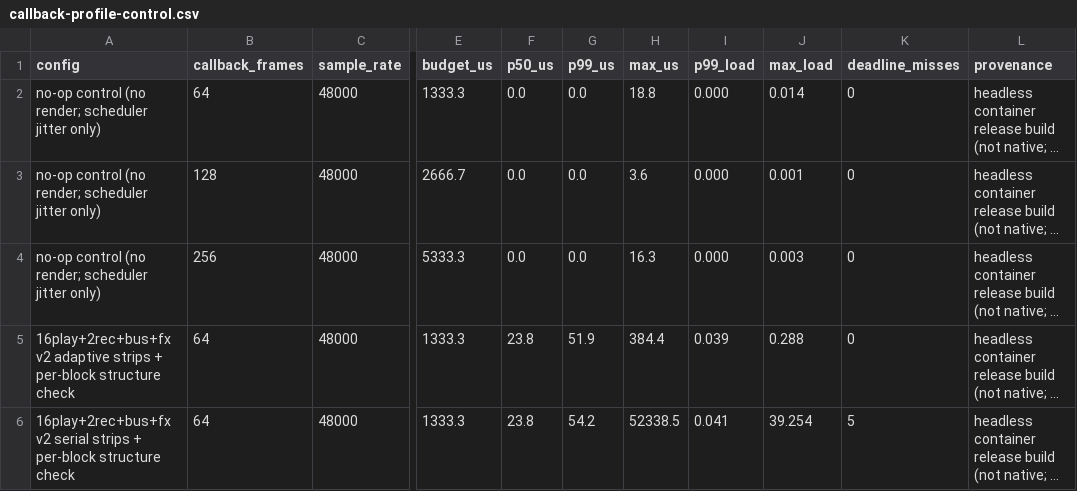
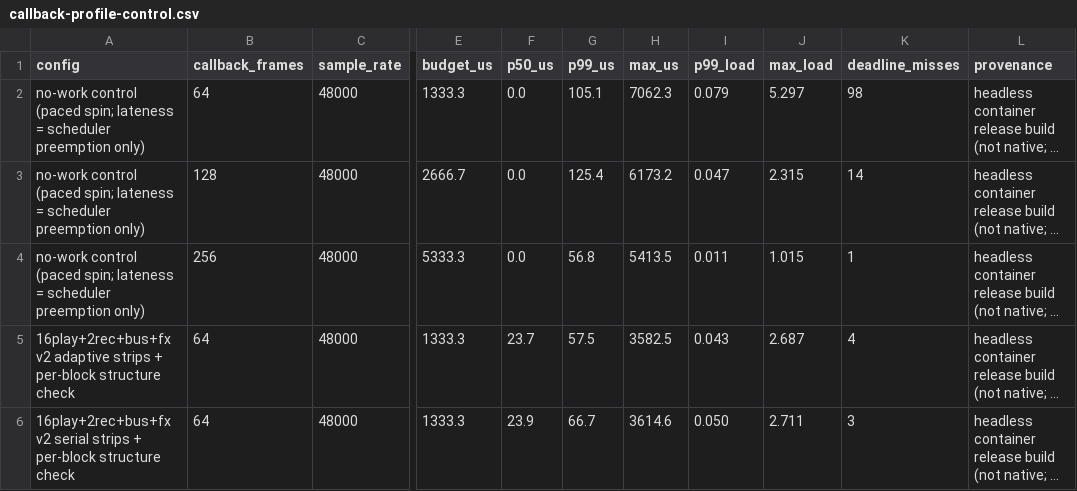
Before and after one commit to soundwave-machine-learning/SML-Pro-Tools, a CSV file: docs/evidence/next_cycle/sprint_01/callback-profile-control.csv, drawn as a sheet; only a part is shown, gaps mark what is left out; long unchanged cells end in …; the diff covers the shown part only; the diff names each change by its address in the sheet, - before the commit and + after, or states it on an @@ line.

```diff
--- a/docs/evidence/next_cycle/sprint_01/callback-profile-control.csv
+++ b/docs/evidence/next_cycle/sprint_01/callback-profile-control.csv
-A2:A4 (config): no-op control (no render; scheduler jitter only)
+A2:A4 (config): no-work control (paced spin; lateness = scheduler preemption only)
-G2 (p99_us): 0.0
+G2 (p99_us): 105.1
-H2 (max_us): 18.8
+H2 (max_us): 7062.3
-I2 (p99_load): 0.000
+I2 (p99_load): 0.079
-J2 (max_load): 0.014
+J2 (max_load): 5.297
-K2 (deadline_misses): 0
+K2 (deadline_misses): 98
-G3 (p99_us): 0.0
+G3 (p99_us): 125.4
-H3 (max_us): 3.6
+H3 (max_us): 6173.2
-I3 (p99_load): 0.000
+I3 (p99_load): 0.047
-J3 (max_load): 0.001
+J3 (max_load): 2.315
-K3 (deadline_misses): 0
+K3 (deadline_misses): 14
-G4 (p99_us): 0.0
+G4 (p99_us): 56.8
-H4 (max_us): 16.3
+H4 (max_us): 5413.5
-I4 (p99_load): 0.000
+I4 (p99_load): 0.011
-J4 (max_load): 0.003
+J4 (max_load): 1.015
-K4 (deadline_misses): 0
+K4 (deadline_misses): 1
-F5 (p50_us): 23.8
+F5 (p50_us): 23.7
-G5 (p99_us): 51.9
+G5 (p99_us): 57.5
-H5 (max_us): 384.4
+H5 (max_us): 3582.5
-I5 (p99_load): 0.039
+I5 (p99_load): 0.043
-J5 (max_load): 0.288
+J5 (max_load): 2.687
-K5 (deadline_misses): 0
+K5 (deadline_misses): 4
-F6 (p50_us): 23.8
+F6 (p50_us): 23.9
-G6 (p99_us): 54.2
+G6 (p99_us): 66.7
-H6 (max_us): 52338.5
+H6 (max_us): 3614.6
-I6 (p99_load): 0.041
+I6 (p99_load): 0.050
-J6 (max_load): 39.254
+J6 (max_load): 2.711
-K6 (deadline_misses): 5
+K6 (deadline_misses): 3
```
Also changed, not shown: 36 edited cells elsewhere in this file, docs/next_cycle_execution/REQUIREMENT_STATUS.csv, 9 other files.
